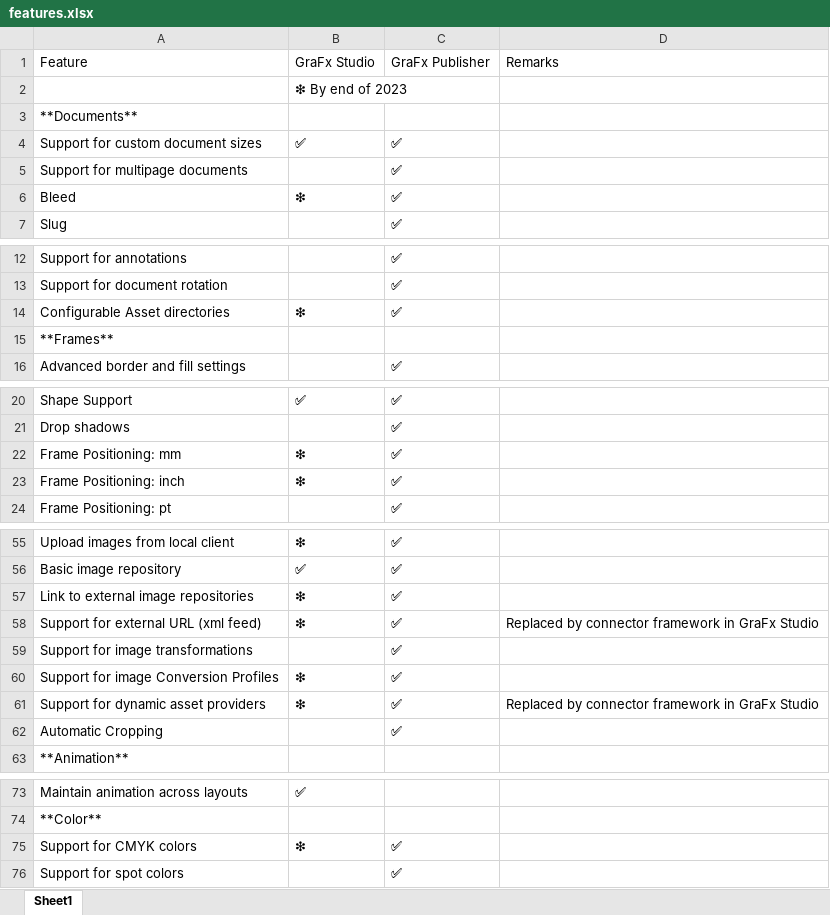
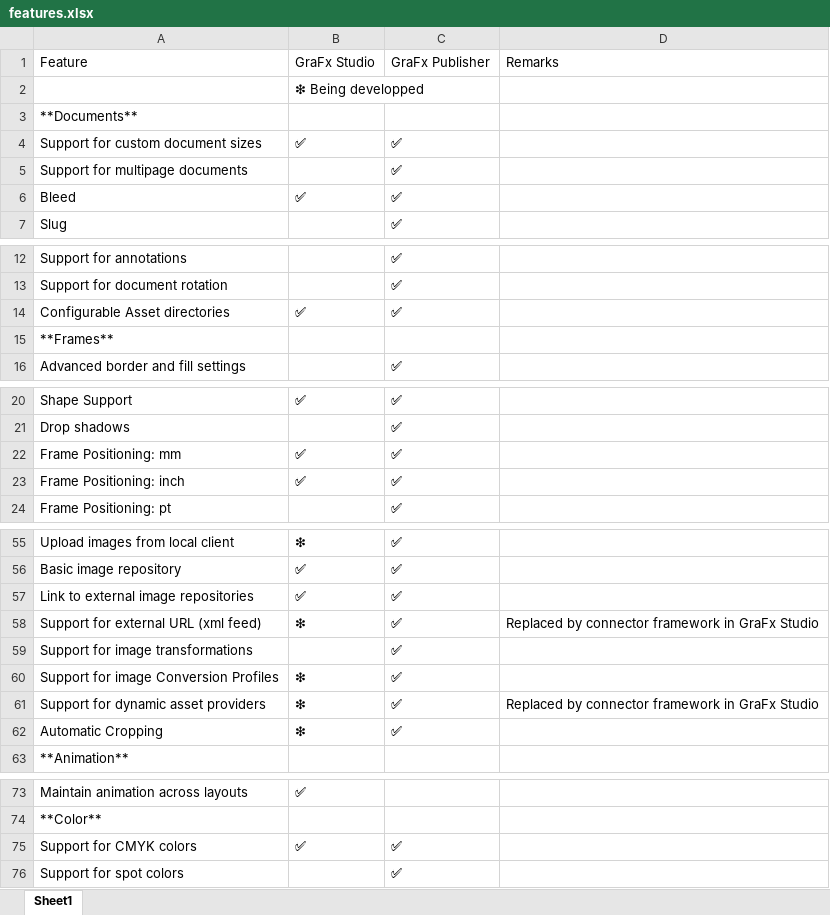
Before and after one commit to chili-publish/grafx-documentation, an Excel workbook: docs/CHILI-GraFx/applications/editor-comparison/features.xlsx, sheet Sheet1, drawn as a sheet; only a part is shown, gaps mark what is left out; values as stored, in another font and other column widths than the file's, no borders; the diff covers the shown part only; the diff names each change by its address in the sheet, - before the commit and + after, or states it on an @@ line.

```diff
--- a/docs/CHILI-GraFx/applications/editor-comparison/features.xlsx (sheet Sheet1)
+++ b/docs/CHILI-GraFx/applications/editor-comparison/features.xlsx (sheet Sheet1)
-B2: ❇ By end of 2023
+B2: ❇ Being developped
-B6: ❇
+B6: ✅
-B14: ❇
+B14: ✅
-B22:B23: ❇
+B22:B23: ✅
-B57: ❇
+B57: ✅
-B62: (empty)
+B62: ❇
-B75: ❇
+B75: ✅
```
Also changed, not shown: 16 edited cells elsewhere in this sheet, 4 other files.
